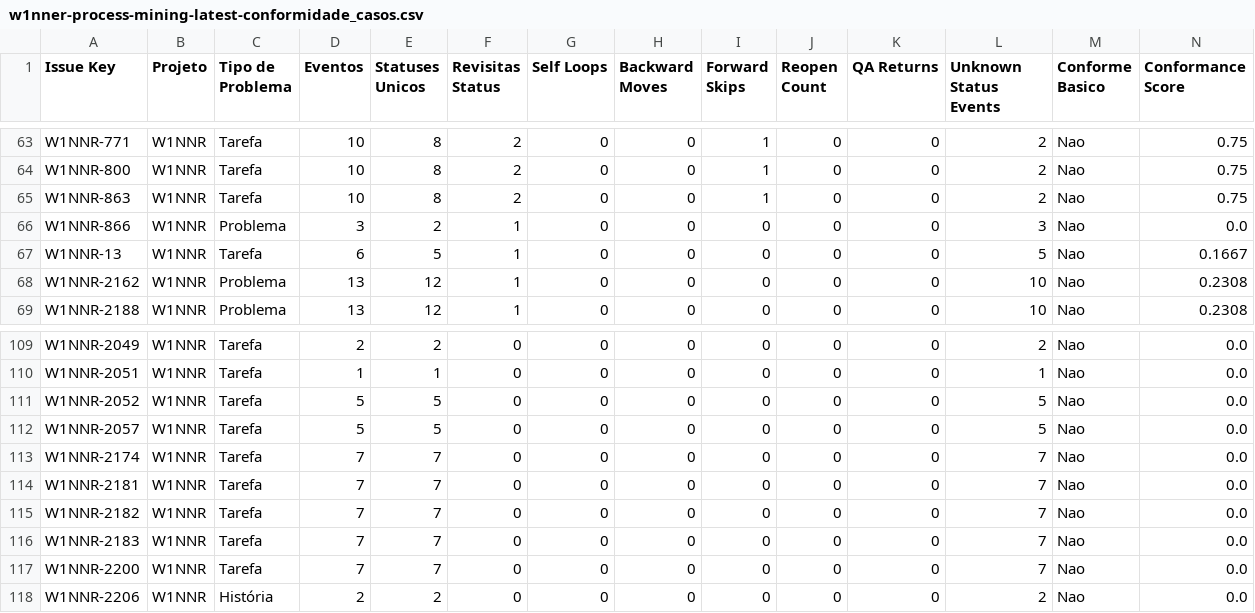
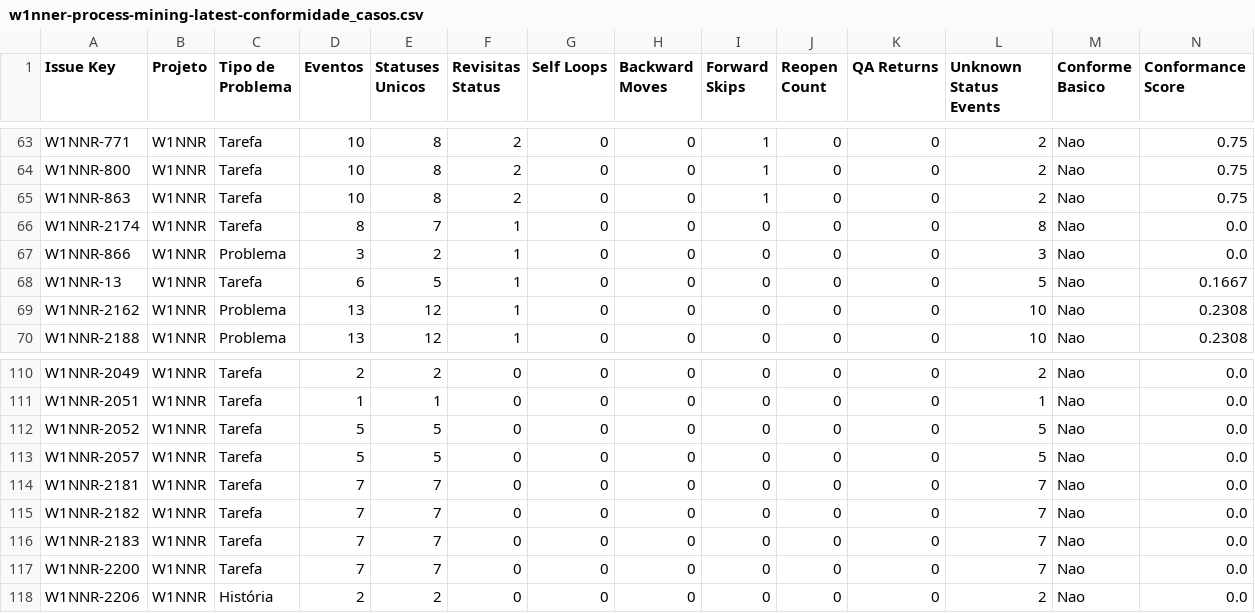
Before and after one commit to rodrigooliveira-pmo/flow-pmo, a CSV file: artifacts/process_mining/w1nner-process-mining-latest-conformidade_casos.csv, drawn as a sheet; only a part is shown, gaps mark what is left out; removed rows and columns are numbered as before the commit, all else as after; rows hold the shown columns only; the diff names each change by its address in the sheet, - before the commit and + after, or states it on an @@ line.

Commit message:
feat(latest-upload): package required dashboard artifacts after runner execution

```diff
--- a/artifacts/process_mining/w1nner-process-mining-latest-conformidade_casos.csv
+++ b/artifacts/process_mining/w1nner-process-mining-latest-conformidade_casos.csv
+row 66: W1NNR-2174 | W1NNR | Tarefa | 8 | 7 | 1 | 0 | 0 | 0 | 0 | 0 | 8 | Nao | 0.0
-row 113: W1NNR-2174 | W1NNR | Tarefa | 7 | 7 | 0 | 0 | 0 | 0 | 0 | 0 | 7 | Nao | 0.0
```
Also changed, not shown: artifacts/process_mining/w1nner-process-mining-latest-conformidade_resumo.csv, artifacts/process_mining/w1nner-process-mining-latest-horas_pessoa_resumo.csv, 20 other files.
